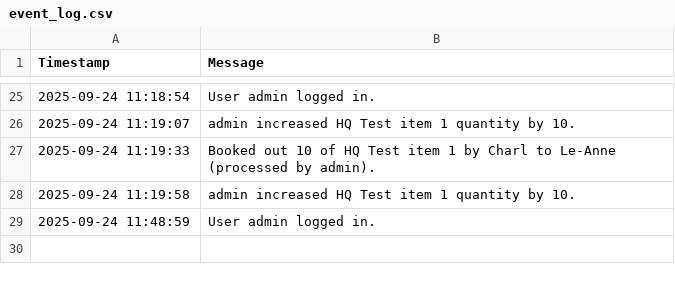
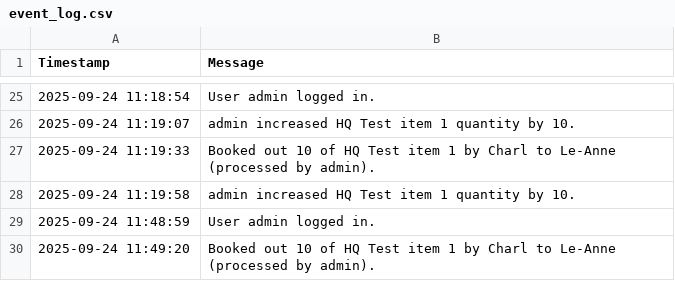
Before and after one commit to mrclubbe-git/App_Data, a CSV file: Data/event_log.csv, drawn as a sheet; only a part is shown, gaps mark what is left out.

Commit message:
Append event log

```diff
--- a/Data/event_log.csv
+++ b/Data/event_log.csv
@@ -29 +29,2 @@ Timestamp,Message
 2025-09-24 11:48:59,User admin logged in.
+2025-09-24 11:49:20,Booked out 10 of HQ Test item 1 by Charl to Le-Anne (processed by admin).
```
